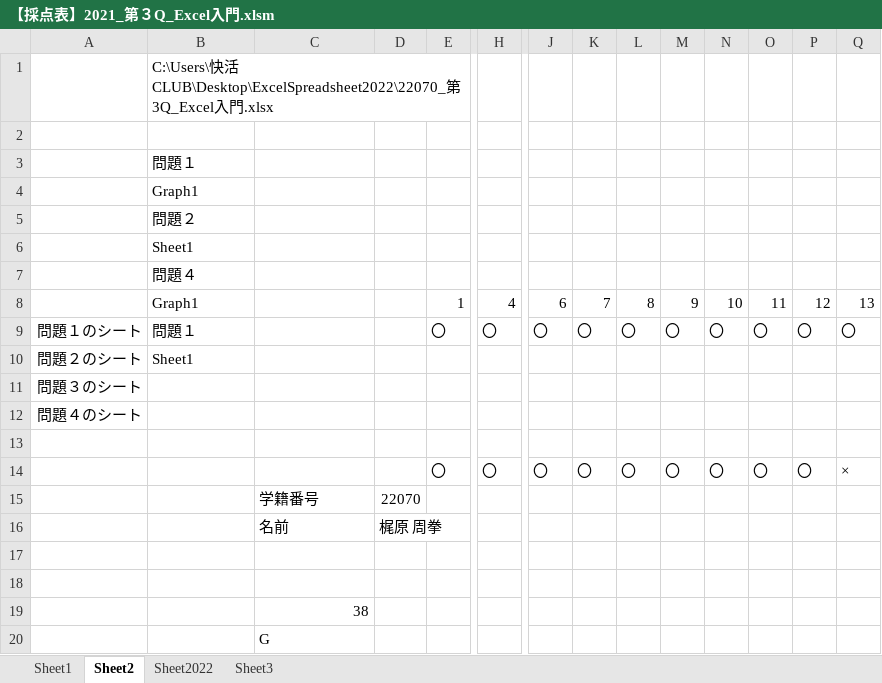
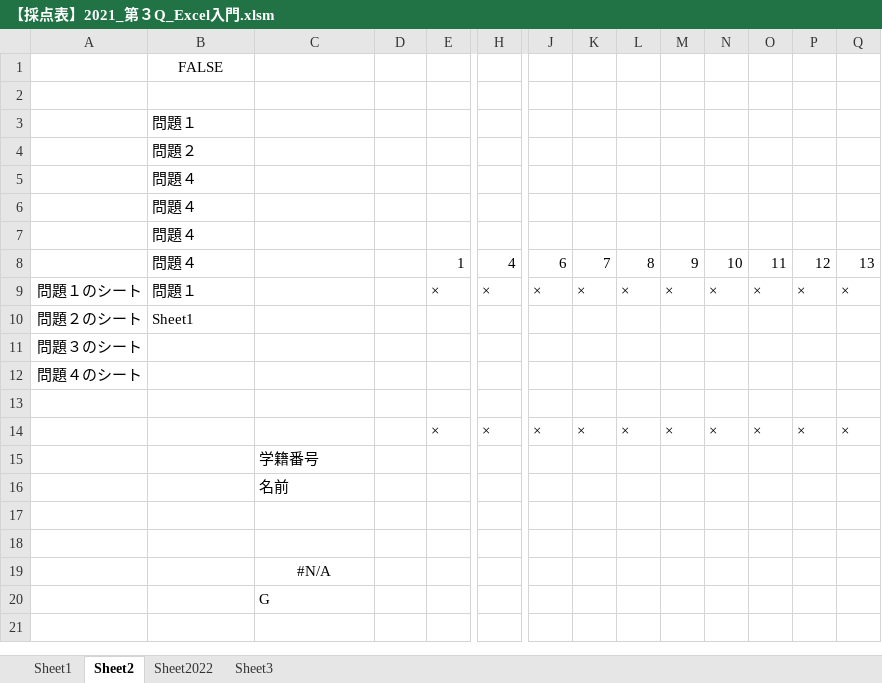
Before and after one commit to yuedackg/ExcelSpreadsheet2022, an Excel workbook: 【採点表】2021_第３Q_Excel入門.xlsm, sheet Sheet2, drawn as a sheet; only a part is shown, gaps mark what is left out; values as stored, in another font and other column widths than the file's, no borders; charts and pictures not drawn; removed rows and columns are numbered as before the commit, all else as after; rows hold the shown columns only; the diff names each change by its address in the sheet, - before the commit and + after, or states it on an @@ line.

```diff
--- a/【採点表】2021_第３Q_Excel入門.xlsm (sheet Sheet2)
+++ b/【採点表】2021_第３Q_Excel入門.xlsm (sheet Sheet2)
-B1: C:\Users\快活CLUB\Desktop\ExcelSpreadsheet2022\22070_第3Q_Excel入門.xlsx
+B1: FALSE
-B1 alignment: left
+B1 alignment: center
-row 4:  | Graph1
-row 6:  | Sheet1
+row 6:  | 問題４
+row 7:  | 問題４
-B8: Graph1
+B8: 問題４
-E9: 〇
+E9: ×
-H9: 〇
+H9: ×
-J9: 〇
+J9: ×
-K9: 〇
+K9: ×
-L9: 〇
+L9: ×
-M9: 〇
+M9: ×
-N9: 〇
+N9: ×
-O9: 〇
+O9: ×
-P9: 〇
+P9: ×
-Q9: 〇
+Q9: ×
-row 14:  |  |  |  | 〇 | 〇 | 〇 | 〇 | 〇 | 〇 | 〇 | 〇 | 〇 | ×
-row 15:  |  | 学籍番号 | 22070
-row 16:  |  | 名前 | 梶原 周拳
+row 14:  |  |  |  | × | × | × | × | × | × | × | × | × | ×
+row 15:  |  | 学籍番号
+row 16:  |  | 名前
-C19: 38
+C19: #N/A
-C19 alignment: right
+C19 alignment: center
```
Also changed, not shown: sheet Sheet2022, formulas that keep their value, 小野先生からの提供分/令和3年度 第3Q_Excel入門 解答.xlsx.
